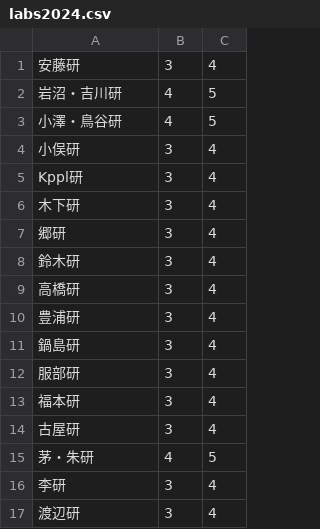
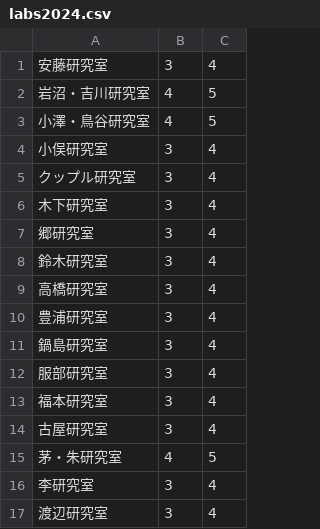
Before and after one commit to stomo0511/LabAssign, a CSV file: labs2024.csv, drawn as a sheet.

```diff
--- a/labs2024.csv
+++ b/labs2024.csv
@@ -1,17 +1,17 @@
-安藤研, 3, 4
-岩沼・吉川研, 4, 5
-小澤・鳥谷研, 4, 5
-小俣研, 3, 4
-Kppl研, 3, 4
-木下研, 3, 4
-郷研, 3, 4
-鈴木研, 3, 4
-高橋研, 3, 4
-豊浦研, 3, 4
-鍋島研, 3, 4
-服部研, 3, 4
-福本研, 3, 4
-古屋研, 3, 4
-茅・朱研, 4, 5
-李研, 3, 4
-渡辺研, 3, 4
+安藤研究室,3,4
+岩沼・吉川研究室,4,5
+小澤・鳥谷研究室,4,5
+小俣研究室,3,4
+クップル研究室,3,4
+木下研究室,3,4
+郷研究室,3,4
+鈴木研究室,3,4
+高橋研究室,3,4
+豊浦研究室,3,4
+鍋島研究室,3,4
+服部研究室,3,4
+福本研究室,3,4
+古屋研究室,3,4
+茅・朱研究室,4,5
+李研究室,3,4
+渡辺研究室,3,4
```
Also changed, not shown: labs2022.csv, labs2023.csv, 4 other files.
